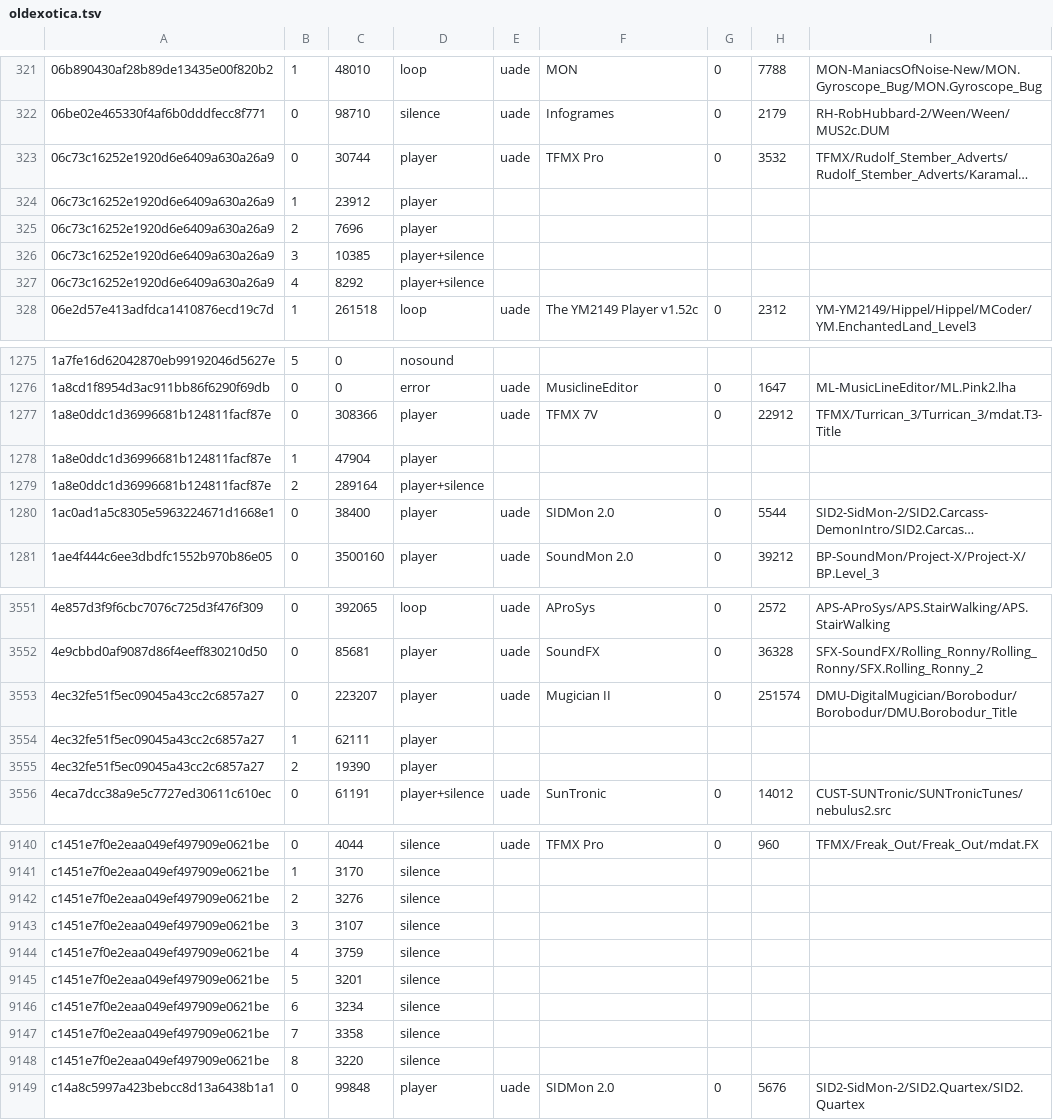
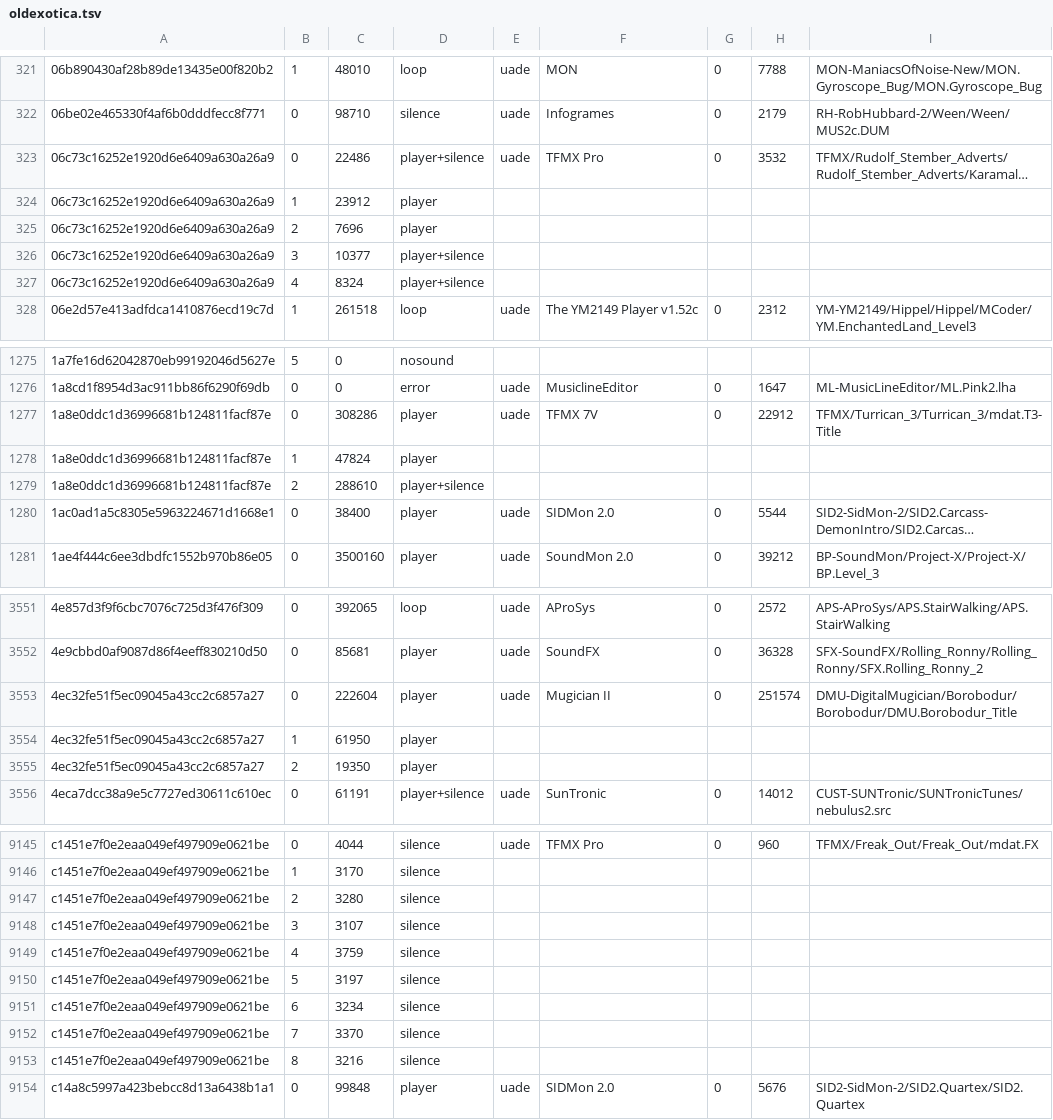
Before and after one commit to mvtiaine/audacious-uade-tools, a TSV file: songdb/sources/oldexotica.tsv, drawn as a sheet; only a part is shown, gaps mark what is left out; long unchanged cells end in …; addresses are those after the commit; the diff covers the shown part only; the diff names each change by its address in the sheet, - before the commit and + after, or states it on an @@ line.

```diff
--- a/songdb/sources/oldexotica.tsv
+++ b/songdb/sources/oldexotica.tsv
-C323: 30744
+C323: 22486
-D323: player
+D323: player+silence
-C326: 10385
+C326: 10377
-C327: 8292
+C327: 8324
-C1277: 308366
+C1277: 308286
-C1278: 47904
+C1278: 47824
-C1279: 289164
+C1279: 288610
-C3553: 223207
+C3553: 222604
-C3554: 62111
+C3554: 61950
-C3555: 19390
+C3555: 19350
-C9147: 3276
+C9147: 3280
-C9150: 3201
+C9150: 3197
-C9152: 3358
+C9152: 3370
-C9153: 3220
+C9153: 3216
```
Also changed, not shown: 8 added rows, 2 moved rows and 129 edited cells elsewhere in this file, 6 other files.
